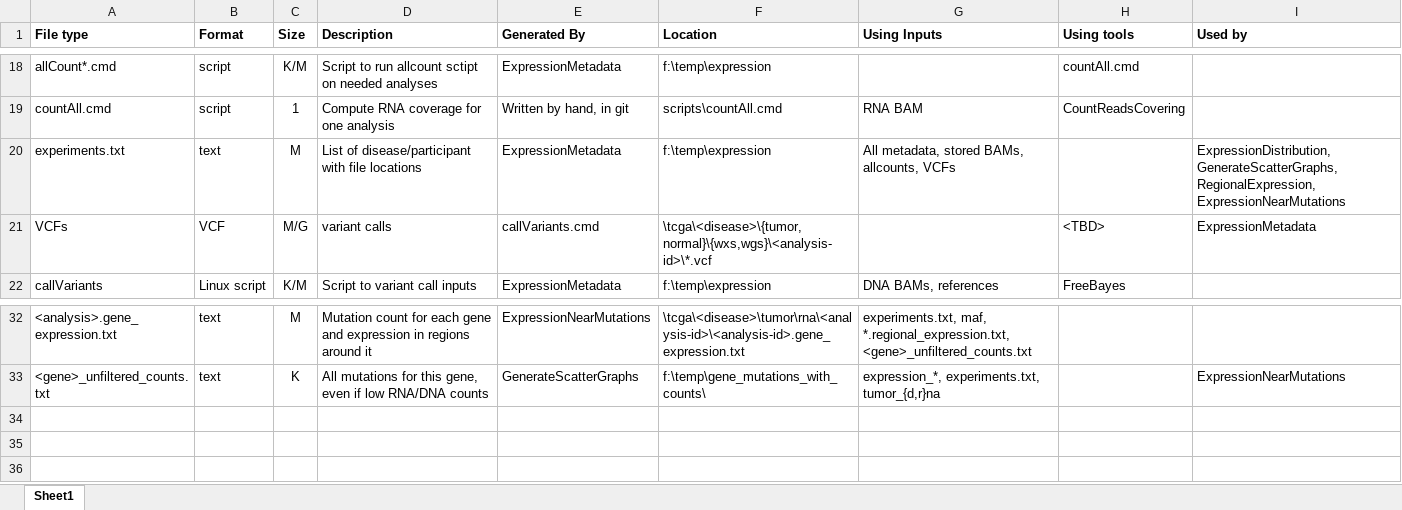
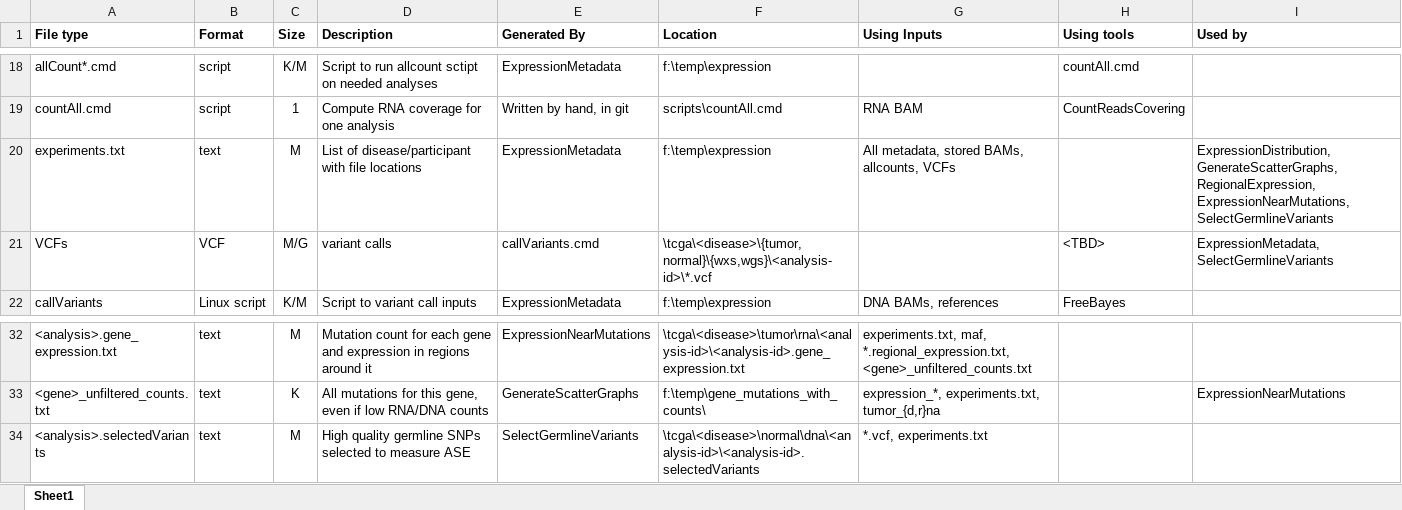
Before and after one commit to amplab/snap, an Excel workbook: docs/mutant expression pipeline.xlsx, sheet Sheet1, drawn as a sheet; only a part is shown, gaps mark what is left out; values as stored, in another font and other column widths than the file's, no borders; the diff names each change by its address in the sheet, - before the commit and + after, or states it on an @@ line.

Commit message:
SelectGermlineVariants & other stuff

```diff
--- a/docs/mutant expression pipeline.xlsx (sheet Sheet1)
+++ b/docs/mutant expression pipeline.xlsx (sheet Sheet1)
-I20 (Used by): …GenerateScatterGraphs, RegionalExpression, ExpressionNearMutations
+I20 (Used by): …GenerateScatterGraphs, RegionalExpression, ExpressionNearMutations, SelectGermlineVariants
-I21 (Used by): ExpressionMetadata
+I21 (Used by): ExpressionMetadata, SelectGermlineVariants
+row 34: <analysis>.selectedVariants | text | M | High quality germline SNPs selected to measure ASE | SelectGermlineVariants | \tcga\<disease>\normal\dna\<analysis-id>\<analysis-id>.selectedVariants | *.vcf, experiments.txt
```
Also changed, not shown: 10 other files.
